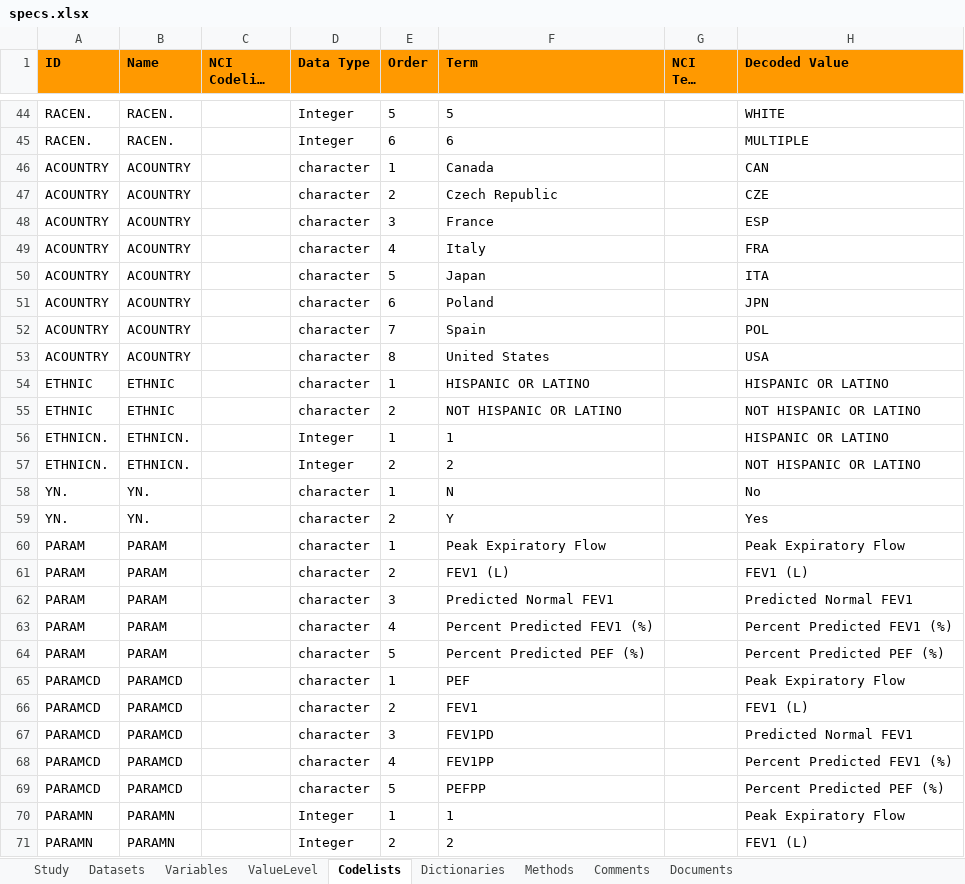
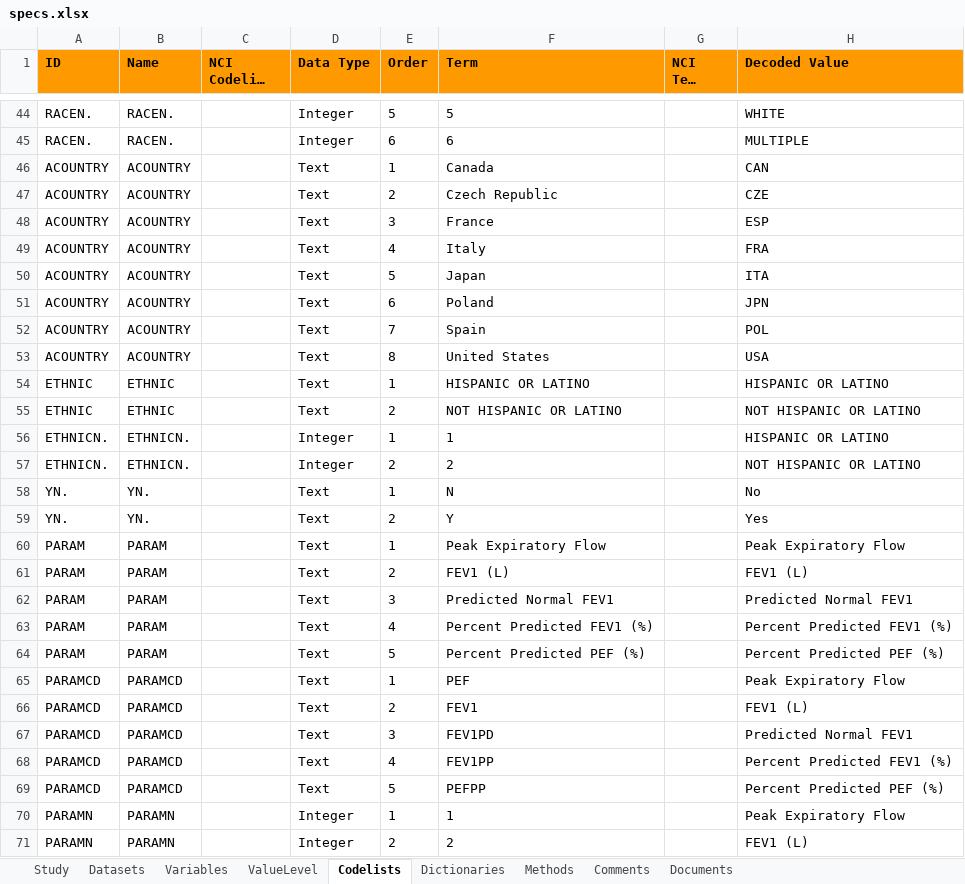
Before and after one commit to pharmaverse/r-pharma2022, an Excel workbook: specs/specs.xlsx, sheet Codelists, drawn as a sheet; only a part is shown, gaps mark what is left out; long unchanged cells end in …; values as stored, in another font and other column widths than the file's, no borders; the diff covers the shown part only; the diff names each change by its address in the sheet, - before the commit and + after, or states it on an @@ line.

```diff
--- a/specs/specs.xlsx (sheet Codelists)
+++ b/specs/specs.xlsx (sheet Codelists)
-D46:D55 (Data Type): character
+D46:D55 (Data Type): Text
-D58:D69 (Data Type): character
+D58:D69 (Data Type): Text
```
Also changed, not shown: 36 edited cells elsewhere in this sheet, sheet Variables.
